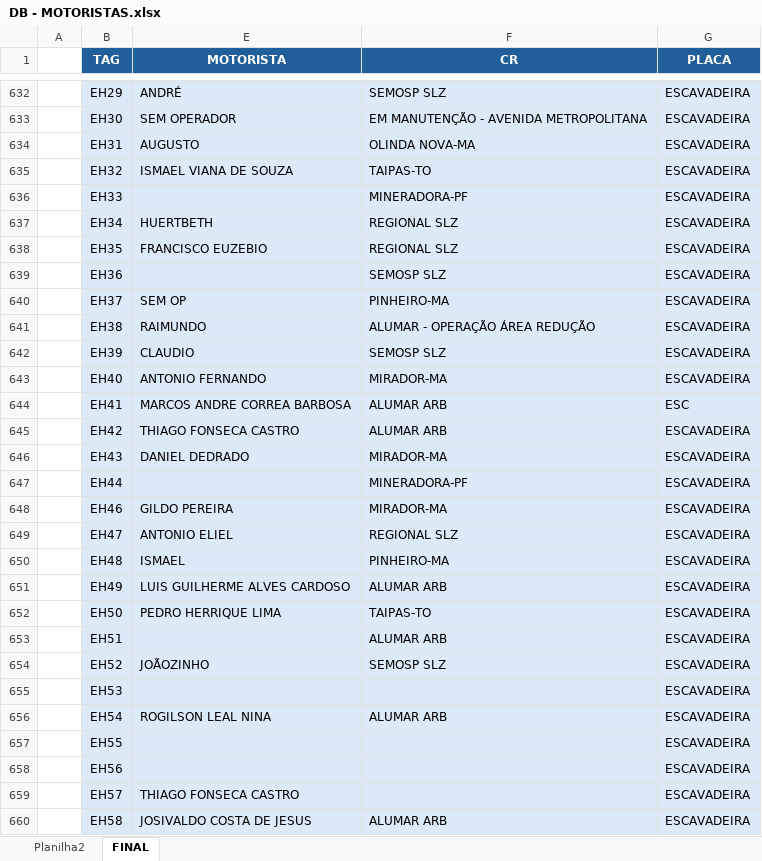
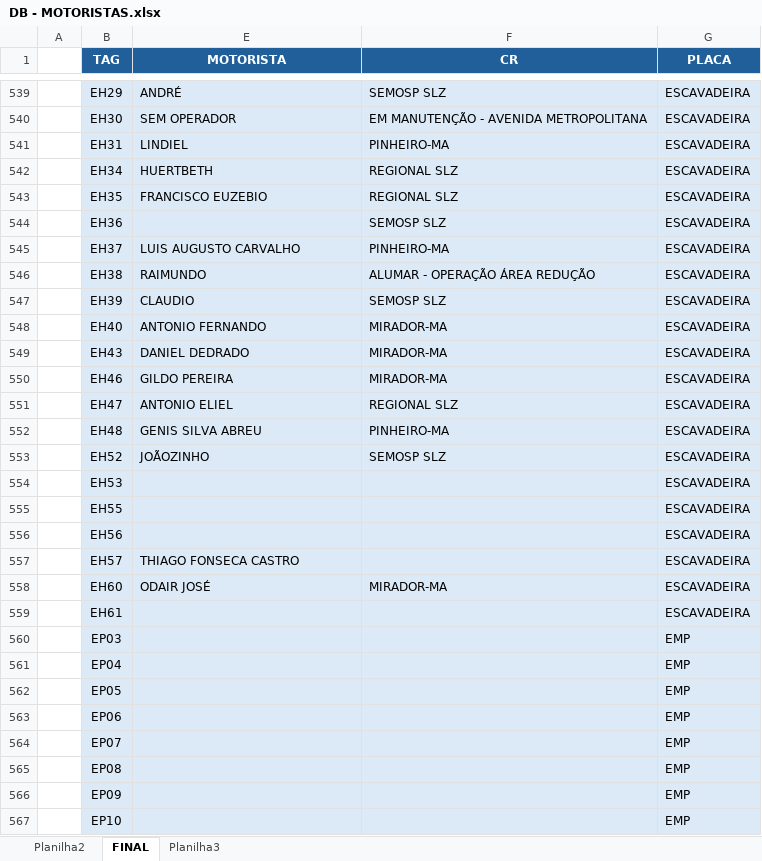
Before and after one commit to AkyLast/AUTOMATIZACAO-Edeconsil, an Excel workbook: Sources/DB - MOTORISTAS.xlsx, sheet FINAL, drawn as a sheet; only a part is shown, gaps mark what is left out; the shorter side is filled out with more unchanged rows; values as stored, in another font and other column widths than the file's, no borders; removed rows and columns are numbered as before the commit, all else as after; the diff covers the shown part only; the diff names each change by its address in the sheet, - before the commit and + after, or states it on an @@ line.

```diff
--- a/Sources/DB - MOTORISTAS.xlsx (sheet FINAL)
+++ b/Sources/DB - MOTORISTAS.xlsx (sheet FINAL)
+sheet tab: Planilha3
-E541 (MOTORISTA): AUGUSTO
+E541 (MOTORISTA): LINDIEL
-F541 (CR): OLINDA NOVA-MA
+F541 (CR): PINHEIRO-MA
-row 635:  | EH32 | ISMAEL VIANA DE SOUZA | TAIPAS-TO | ESCAVADEIRA
-row 636:  | EH33 |  | MINERADORA-PF | ESCAVADEIRA
-E545 (MOTORISTA): SEM OP
+E545 (MOTORISTA): LUIS AUGUSTO CARVALHO
-row 644:  | EH41 | MARCOS ANDRE CORREA BARBOSA | ALUMAR ARB | ESC
-row 645:  | EH42 | THIAGO FONSECA CASTRO | ALUMAR ARB | ESCAVADEIRA
-row 647:  | EH44 |  | MINERADORA-PF | ESCAVADEIRA
-E552 (MOTORISTA): ISMAEL
+E552 (MOTORISTA): GENIS SILVA ABREU
-row 651:  | EH49 | LUIS GUILHERME ALVES CARDOSO | ALUMAR ARB | ESCAVADEIRA
-row 652:  | EH50 | PEDRO HERRIQUE LIMA | TAIPAS-TO | ESCAVADEIRA
-row 653:  | EH51 |  | ALUMAR ARB | ESCAVADEIRA
-row 656:  | EH54 | ROGILSON LEAL NINA | ALUMAR ARB | ESCAVADEIRA
-row 660:  | EH58 | JOSIVALDO COSTA DE JESUS | ALUMAR ARB | ESCAVADEIRA
```
Also changed, not shown: 225 added rows, 140 removed rows, 20 moved rows and 102 edited cells elsewhere in this sheet, hidden cells, 5 other files.
